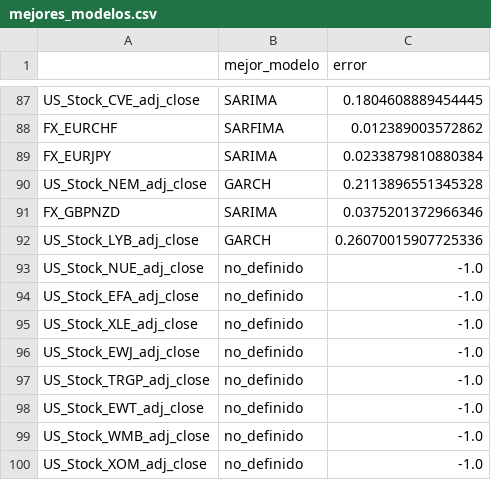
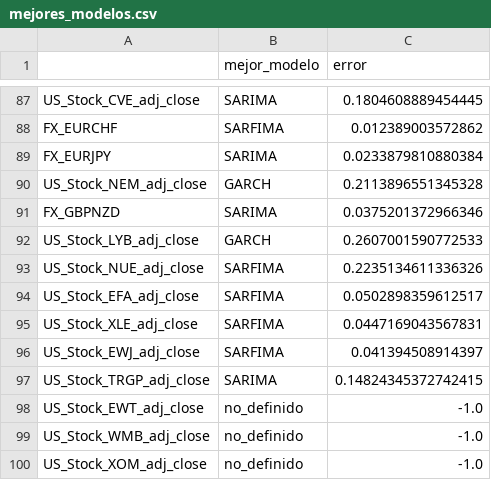
Before and after one commit to ricrod01/PROYECTO_2_DS, a CSV file: mejores_modelos.csv, drawn as a sheet; only a part is shown, gaps mark what is left out.

Commit message:
Modelos 91 a 95

```diff
--- a/mejores_modelos.csv
+++ b/mejores_modelos.csv
@@ -91,8 +91,8 @@ US_Stock_NEM_adj_close,GARCH,0.2113896551345328
 FX_GBPNZD,SARIMA,0.0375201372966346
-US_Stock_LYB_adj_close,GARCH,0.26070015907725336
-US_Stock_NUE_adj_close,no_definido,-1.0
-US_Stock_EFA_adj_close,no_definido,-1.0
-US_Stock_XLE_adj_close,no_definido,-1.0
-US_Stock_EWJ_adj_close,no_definido,-1.0
-US_Stock_TRGP_adj_close,no_definido,-1.0
+US_Stock_LYB_adj_close,GARCH,0.2607001590772533
+US_Stock_NUE_adj_close,SARFIMA,0.2235134611336326
+US_Stock_EFA_adj_close,SARFIMA,0.0502898359612517
+US_Stock_XLE_adj_close,SARFIMA,0.0447169043567831
+US_Stock_EWJ_adj_close,SARFIMA,0.041394508914397
+US_Stock_TRGP_adj_close,SARIMA,0.14824345372742415
 US_Stock_EWT_adj_close,no_definido,-1.0
```
Also changed, not shown: 6 other files.
